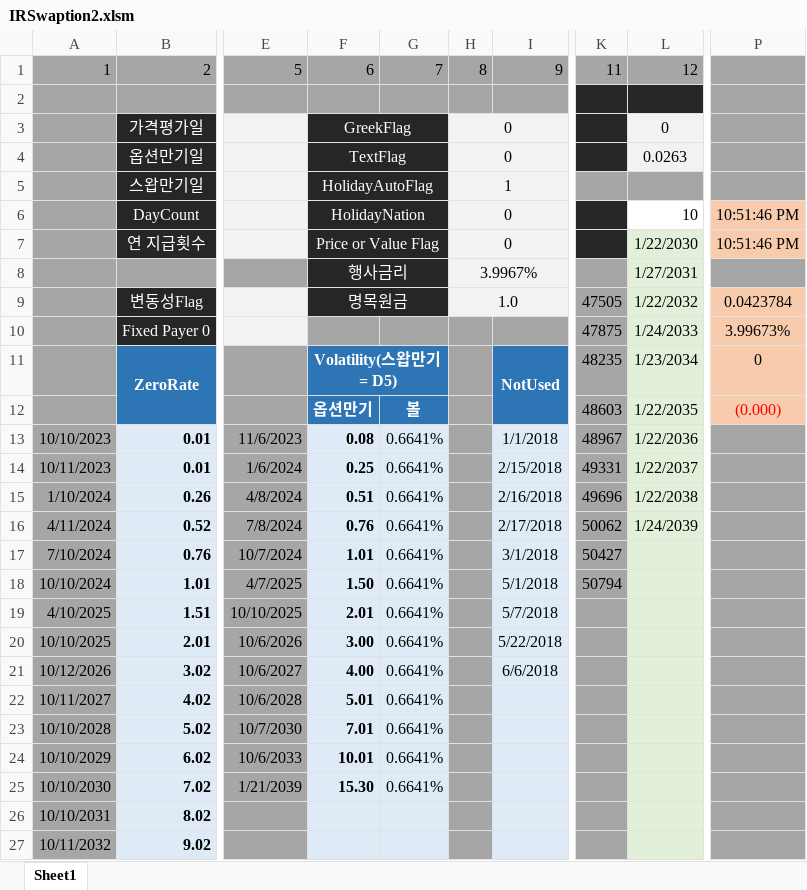
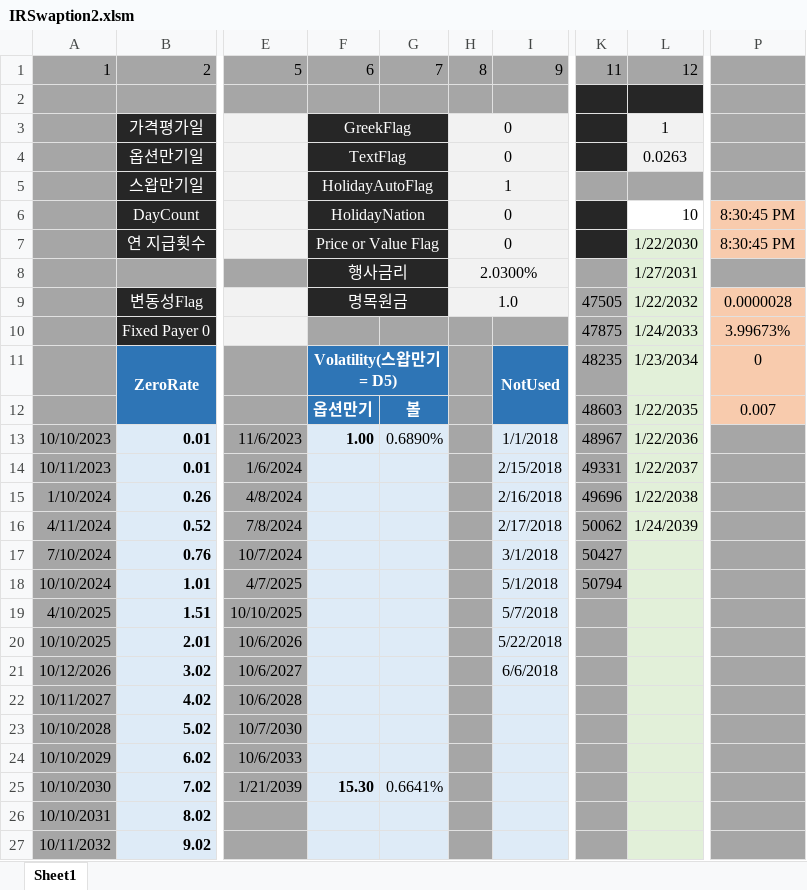
Before and after one commit to ciiadaesun/QuantCpp, an Excel workbook: IRSwaption/IRSwaption2.xlsm, sheet Sheet1, drawn as a sheet; only a part is shown, gaps mark what is left out; values as stored, in another font and other column widths than the file's, no borders; charts and pictures not drawn; the diff names each change by its address in the sheet, - before the commit and + after, or states it on an @@ line.

```diff
--- a/IRSwaption/IRSwaption2.xlsm (sheet Sheet1)
+++ b/IRSwaption/IRSwaption2.xlsm (sheet Sheet1)
-L3: 0
+L3: 1
-P6:P7: 10:51:46 PM
+P6:P7: 8:30:45 PM
-H8: 3.9967%
+H8: 2.0300%
-P9: 0.0423784
+P9: 0.0000028
-P12: (0.000)
+P12: 0.007
-P12 text colour: #FF0000
+P12 text colour: black
-F13: 0.08
+F13: 1.00
-G13: 0.6641%
+G13: 0.6890%
-F14: 0.25
+F14: (empty)
-G14:G24: 0.6641%
+G14:G24: (empty)
-F15: 0.51
+F15: (empty)
-F16: 0.76
+F16: (empty)
-F17: 1.01
+F17: (empty)
-F18: 1.50
+F18: (empty)
-F19: 2.01
+F19: (empty)
-F20: 3.00
+F20: (empty)
-F21: 4.00
+F21: (empty)
-F22: 5.01
+F22: (empty)
-F23: 7.01
+F23: (empty)
-F24: 10.01
+F24: (empty)
```
Also changed, not shown: IRSwaption/IRSwaption.xlsm, 31 other files.
